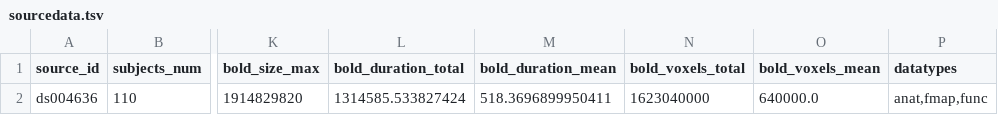
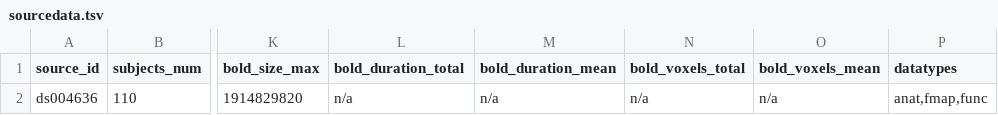
Before and after one commit to OpenNeuroStudies/study-ds004636, a TSV file: sourcedata/sourcedata.tsv, drawn as a sheet; only a part is shown, gaps mark what is left out; the diff names each change by its address in the sheet, - before the commit and + after, or states it on an @@ line.

```diff
--- a/sourcedata/sourcedata.tsv
+++ b/sourcedata/sourcedata.tsv
-L2 (bold_duration_total): 1314585.533827424
+L2 (bold_duration_total): n/a
-M2 (bold_duration_mean): 518.3696899950411
+M2 (bold_duration_mean): n/a
-N2 (bold_voxels_total): 1623040000
+N2 (bold_voxels_total): n/a
-O2 (bold_voxels_mean): 640000.0
+O2 (bold_voxels_mean): n/a
```
Also changed, not shown: 1 other file.
